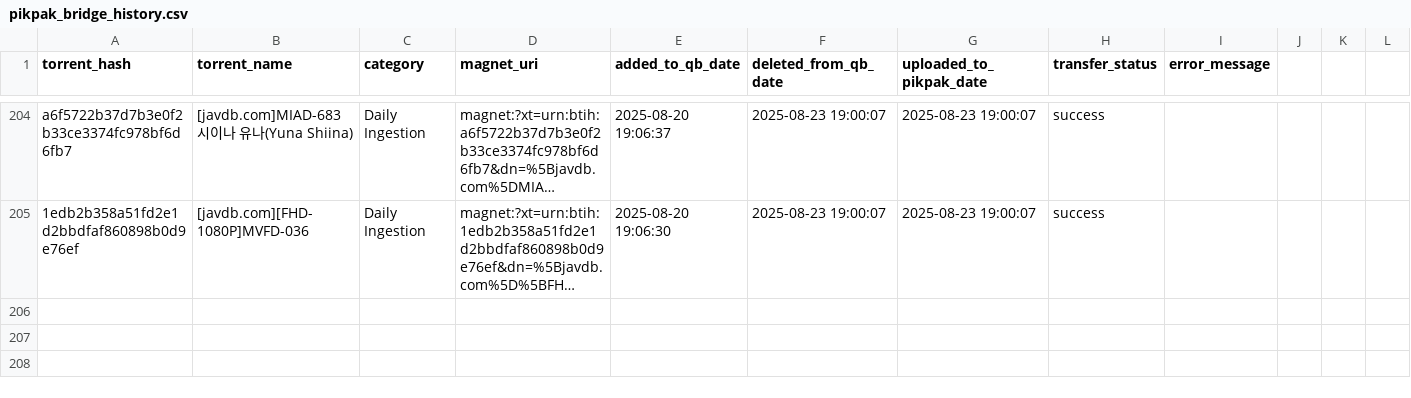
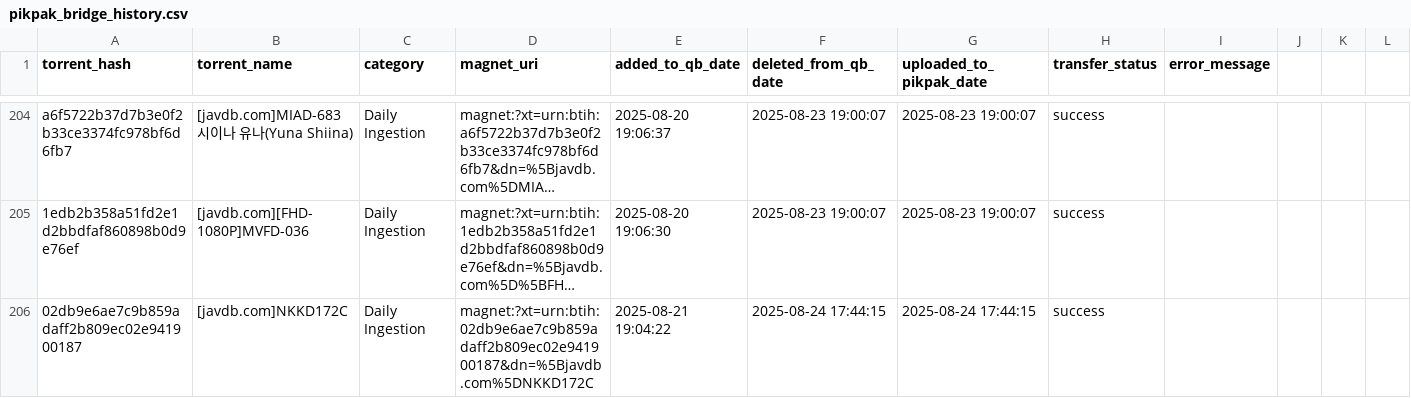
Before and after one commit to TongWu/JAVDB_AutoSpider, a CSV file: Daily Report/pikpak_bridge_history.csv, drawn as a sheet; only a part is shown, gaps mark what is left out; long unchanged cells end in …; rows hold the shown columns only; the diff names each change by its address in the sheet, - before the commit and + after, or states it on an @@ line.

```diff
--- a/Daily Report/pikpak_bridge_history.csv
+++ b/Daily Report/pikpak_bridge_history.csv
+row 206: 02db9e6ae7c9b859adaff2b809ec02e941900187 | [javdb.com]NKKD172C | Daily Ingestion | magnet:?xt=urn:btih:02db9e6ae7c9b859adaff2b809ec02e941900187&dn=%5Bjavdb.com%5DNKKD172C | 2025-08-21 19:04:22 | 2025-08-24 17:44:15 | 2025-08-24 17:44:15 | success
```
Also changed, not shown: Daily Report/parsed_movies_history.csv, 3 other files.
